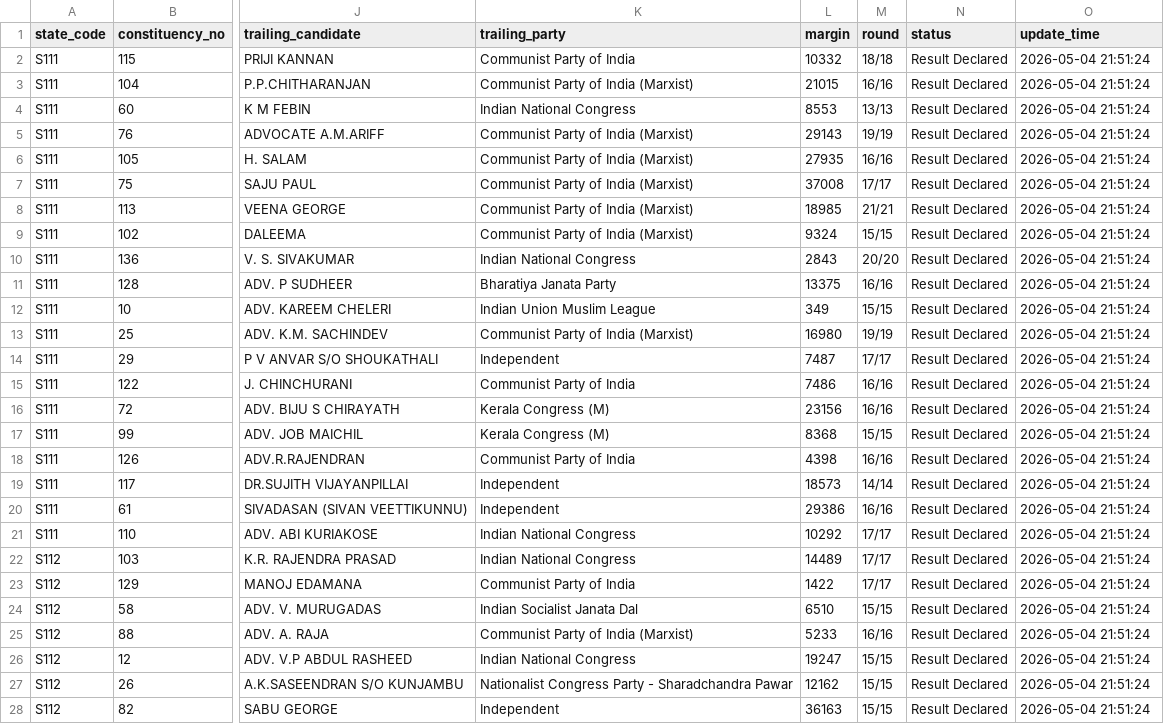
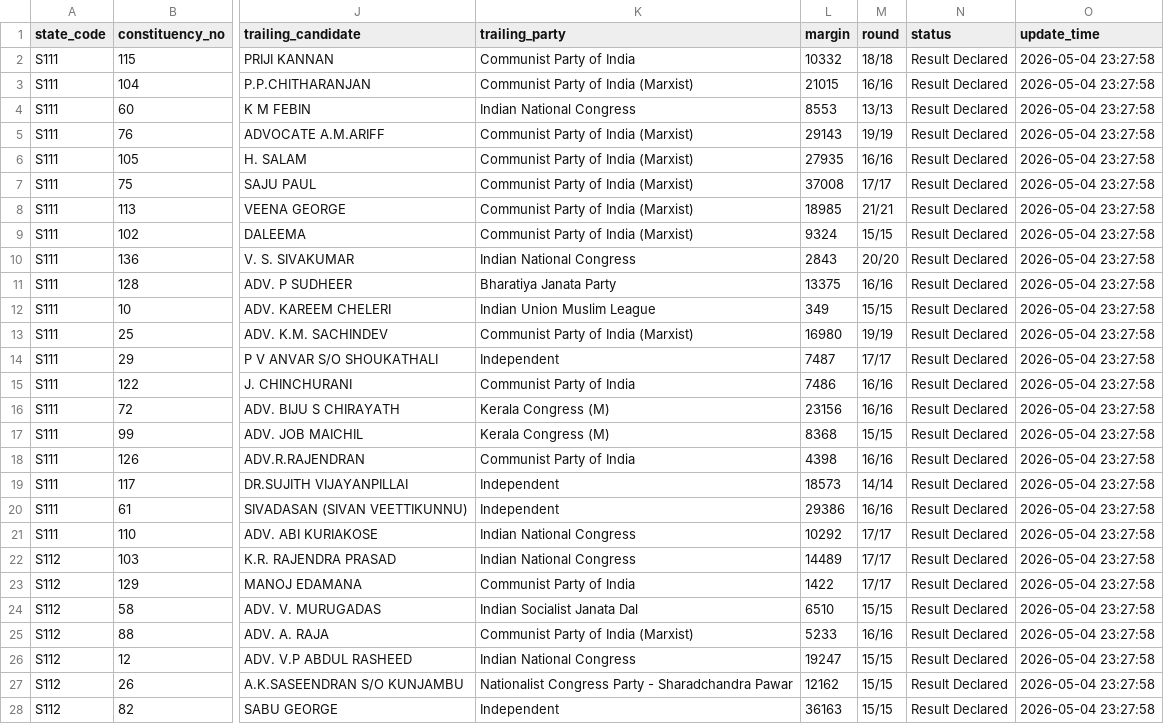
Before and after one commit to opendatakerala/Kla2026-Results, a CSV file: results.csv, drawn as a sheet; only a part is shown, gaps mark what is left out; the diff covers the shown part only; the diff names each change by its address in the sheet, - before the commit and + after, or states it on an @@ line.

```diff
--- a/results.csv
+++ b/results.csv
-O2:O28 (update_time): 2026-05-04 21:51:24
+O2:O28 (update_time): 2026-05-04 23:27:58
```
Also changed, not shown: 113 edited cells elsewhere in this file, 1 other file.
